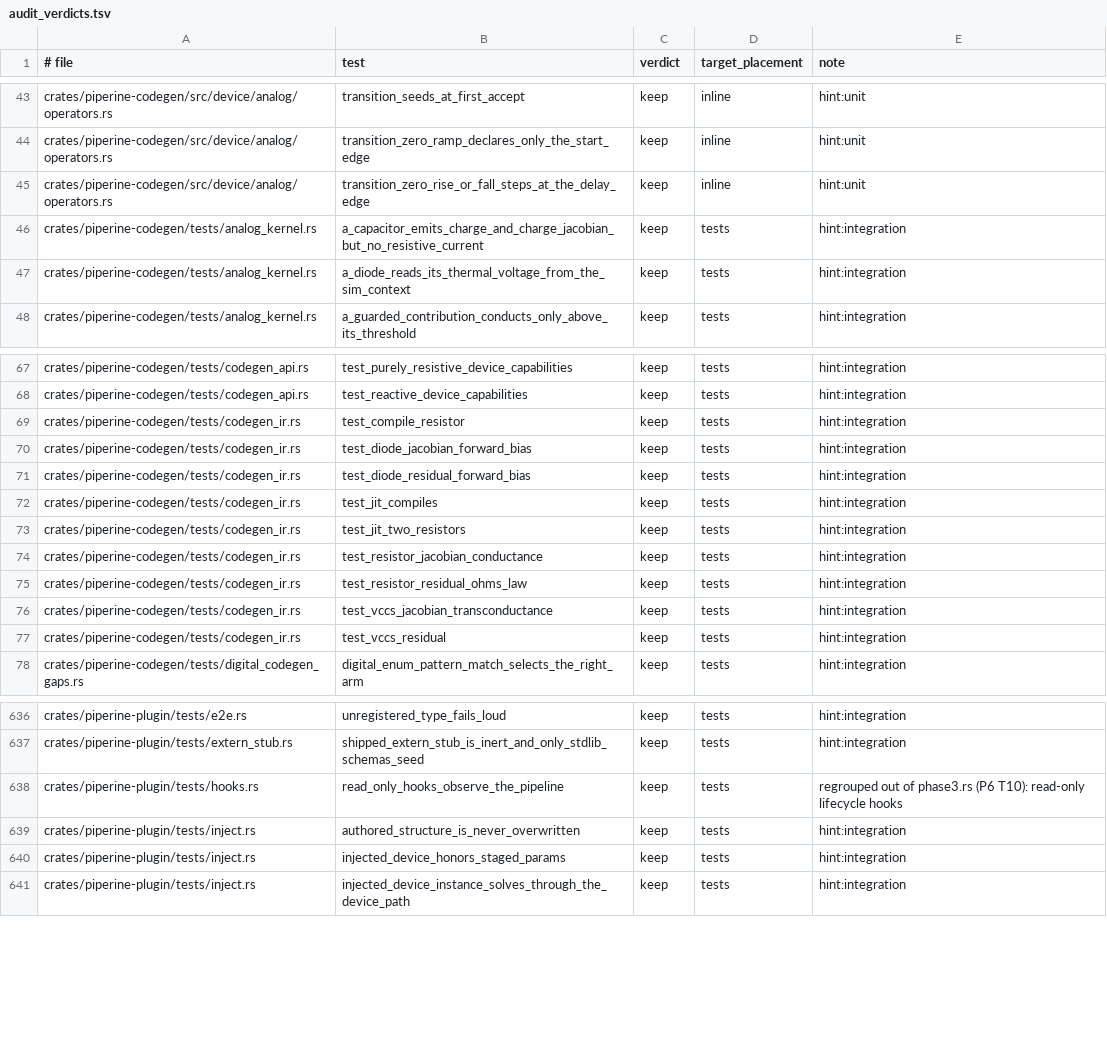
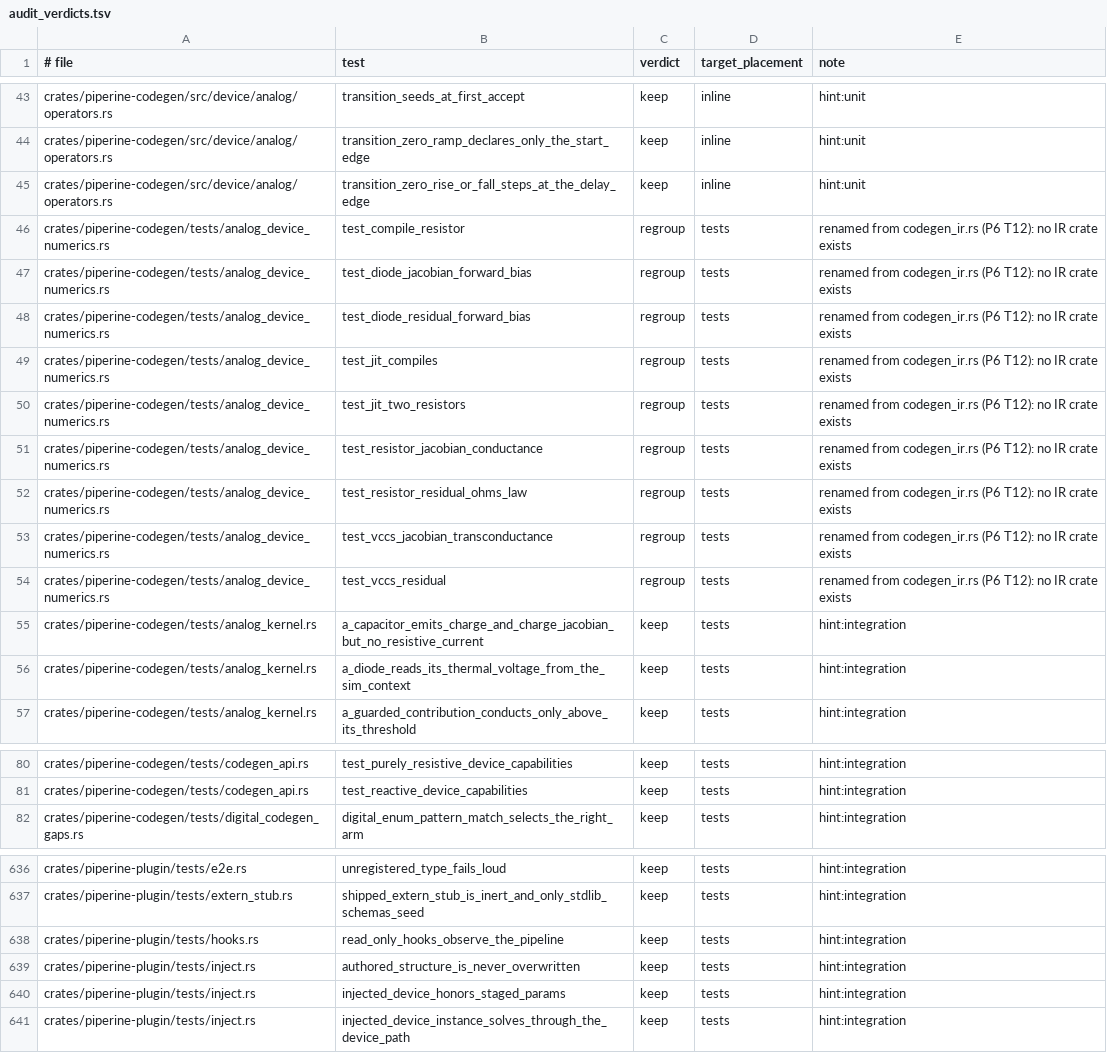
Before and after one commit to vkeslarek/piperine, a TSV file: .specs/features/p6-cleanup-completeness/audit_verdicts.tsv, drawn as a sheet; only a part is shown, gaps mark what is left out; the diff covers the shown part only.

```diff
--- a/.specs/features/p6-cleanup-completeness/audit_verdicts.tsv
+++ b/.specs/features/p6-cleanup-completeness/audit_verdicts.tsv
@@ -45,2 +45,11 @@ crates/piperine-codegen/src/device/analog/operators.rs	transition_zero_ramp_decl
 crates/piperine-codegen/src/device/analog/operators.rs	transition_zero_rise_or_fall_steps_at_the_delay_edge	keep	inline	hint:unit
+crates/piperine-codegen/tests/analog_device_numerics.rs	test_compile_resistor	regroup	tests	renamed from codegen_ir.rs (P6 T12): no IR crate exists
+crates/piperine-codegen/tests/analog_device_numerics.rs	test_diode_jacobian_forward_bias	regroup	tests	renamed from codegen_ir.rs (P6 T12): no IR crate exists
+crates/piperine-codegen/tests/analog_device_numerics.rs	test_diode_residual_forward_bias	regroup	tests	renamed from codegen_ir.rs (P6 T12): no IR crate exists
+crates/piperine-codegen/tests/analog_device_numerics.rs	test_jit_compiles	regroup	tests	renamed from codegen_ir.rs (P6 T12): no IR crate exists
+crates/piperine-codegen/tests/analog_device_numerics.rs	test_jit_two_resistors	regroup	tests	renamed from codegen_ir.rs (P6 T12): no IR crate exists
+crates/piperine-codegen/tests/analog_device_numerics.rs	test_resistor_jacobian_conductance	regroup	tests	renamed from codegen_ir.rs (P6 T12): no IR crate exists
+crates/piperine-codegen/tests/analog_device_numerics.rs	test_resistor_residual_ohms_law	regroup	tests	renamed from codegen_ir.rs (P6 T12): no IR crate exists
+crates/piperine-codegen/tests/analog_device_numerics.rs	test_vccs_jacobian_transconductance	regroup	tests	renamed from codegen_ir.rs (P6 T12): no IR crate exists
+crates/piperine-codegen/tests/analog_device_numerics.rs	test_vccs_residual	regroup	tests	renamed from codegen_ir.rs (P6 T12): no IR crate exists
 crates/piperine-codegen/tests/analog_kernel.rs	a_capacitor_emits_charge_and_charge_jacobian_but_no_resistive_current	keep	tests	hint:integration
@@ -68,11 +81,2 @@ crates/piperine-codegen/tests/codegen_api.rs	test_purely_resistive_device_capabi
 crates/piperine-codegen/tests/codegen_api.rs	test_reactive_device_capabilities	keep	tests	hint:integration
-crates/piperine-codegen/tests/codegen_ir.rs	test_compile_resistor	keep	tests	hint:integration
-crates/piperine-codegen/tests/codegen_ir.rs	test_diode_jacobian_forward_bias	keep	tests	hint:integration
-crates/piperine-codegen/tests/codegen_ir.rs	test_diode_residual_forward_bias	keep	tests	hint:integration
-crates/piperine-codegen/tests/codegen_ir.rs	test_jit_compiles	keep	tests	hint:integration
-crates/piperine-codegen/tests/codegen_ir.rs	test_jit_two_resistors	keep	tests	hint:integration
-crates/piperine-codegen/tests/codegen_ir.rs	test_resistor_jacobian_conductance	keep	tests	hint:integration
-crates/piperine-codegen/tests/codegen_ir.rs	test_resistor_residual_ohms_law	keep	tests	hint:integration
-crates/piperine-codegen/tests/codegen_ir.rs	test_vccs_jacobian_transconductance	keep	tests	hint:integration
-crates/piperine-codegen/tests/codegen_ir.rs	test_vccs_residual	keep	tests	hint:integration
 crates/piperine-codegen/tests/digital_codegen_gaps.rs	digital_enum_pattern_match_selects_the_right_arm	keep	tests	hint:integration
@@ -637,3 +637,3 @@ crates/piperine-plugin/tests/e2e.rs	unregistered_type_fails_loud	keep	tests	hint
 crates/piperine-plugin/tests/extern_stub.rs	shipped_extern_stub_is_inert_and_only_stdlib_schemas_seed	keep	tests	hint:integration
-crates/piperine-plugin/tests/hooks.rs	read_only_hooks_observe_the_pipeline	keep	tests	regrouped out of phase3.rs (P6 T10): read-only lifecycle hooks
+crates/piperine-plugin/tests/hooks.rs	read_only_hooks_observe_the_pipeline	keep	tests	hint:integration
 crates/piperine-plugin/tests/inject.rs	authored_structure_is_never_overwritten	keep	tests	hint:integration
```
Also changed, not shown: 4 added rows, 4 removed rows and 18 edited cells elsewhere in this file, 3 other files.
